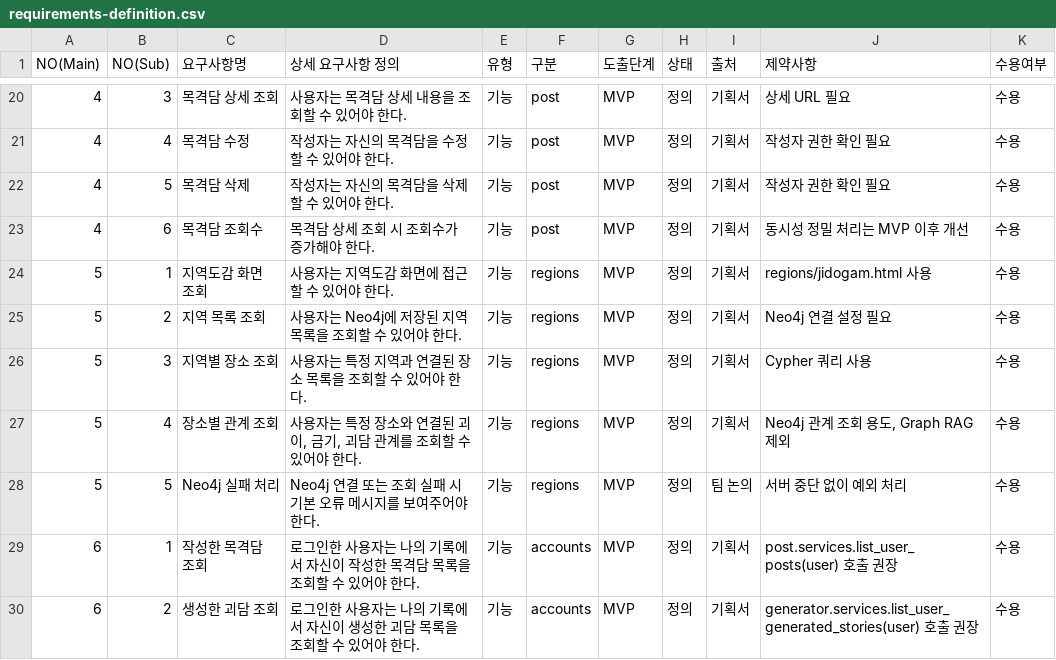
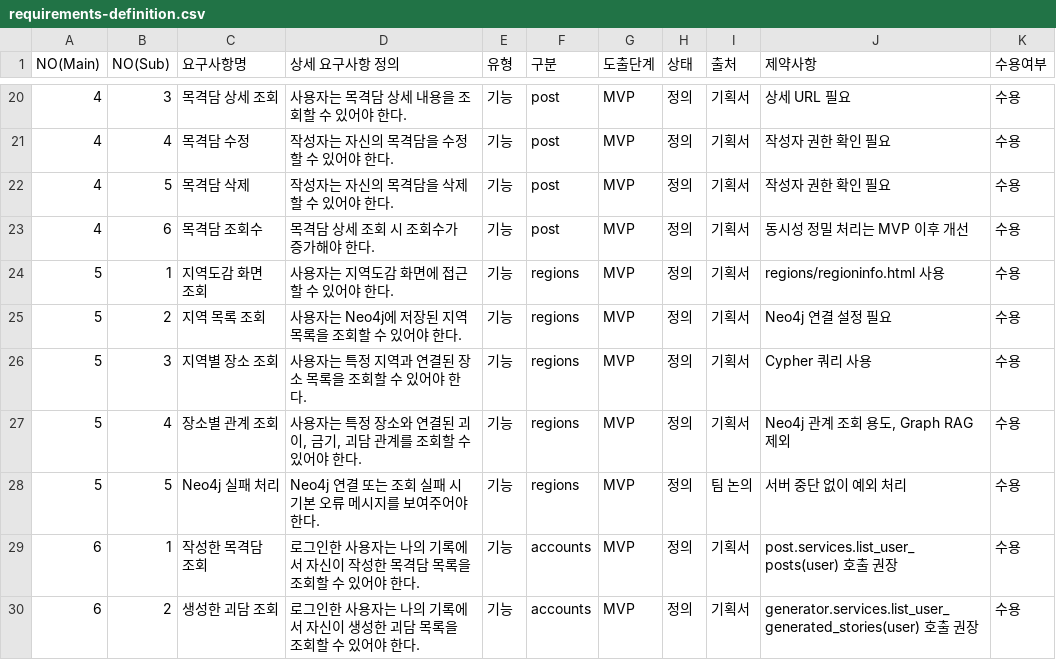
Before and after one commit to SKNETWORKS-FAMILY-AICAMP/SKN27-4th-1team, a CSV file: docs/requirements-definition.csv, drawn as a sheet; only a part is shown, gaps mark what is left out.

```diff
--- a/docs/requirements-definition.csv
+++ b/docs/requirements-definition.csv
@@ -23,3 +23,3 @@ NO(Main),NO(Sub),요구사항명,상세 요구사항 정의,유형,구분,도출
 4,6,목격담 조회수,목격담 상세 조회 시 조회수가 증가해야 한다.,기능,post,MVP,정의,기획서,동시성 정밀 처리는 MVP 이후 개선,수용
-5,1,지역도감 화면 조회,사용자는 지역도감 화면에 접근할 수 있어야 한다.,기능,regions,MVP,정의,기획서,regions/jidogam.html 사용,수용
+5,1,지역도감 화면 조회,사용자는 지역도감 화면에 접근할 수 있어야 한다.,기능,regions,MVP,정의,기획서,regions/regioninfo.html 사용,수용
 5,2,지역 목록 조회,사용자는 Neo4j에 저장된 지역 목록을 조회할 수 있어야 한다.,기능,regions,MVP,정의,기획서,Neo4j 연결 설정 필요,수용
```
Also changed, not shown: 27 other files.
